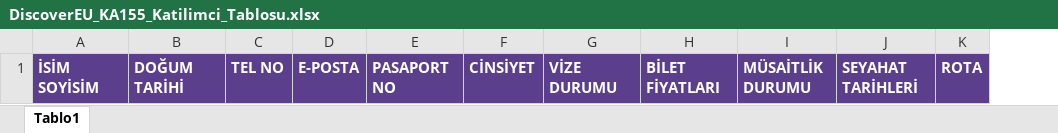
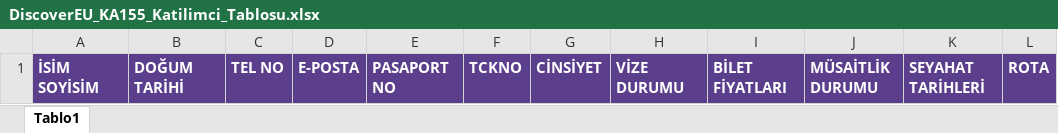
Before and after one commit to tahapolattimur126-maker/zincirbaz-legal, an Excel workbook: DiscoverEU_KA155_Katilimci_Tablosu.xlsx, sheet Tablo1, drawn as a sheet; values as stored, in another font and other column widths than the file's, no borders; conditional formats not drawn; the diff names each change by its address in the sheet, - before the commit and + after, or states it on an @@ line.

```diff
--- a/DiscoverEU_KA155_Katilimci_Tablosu.xlsx (sheet Tablo1)
+++ b/DiscoverEU_KA155_Katilimci_Tablosu.xlsx (sheet Tablo1)
+column F, row 1: TCKNO
```
